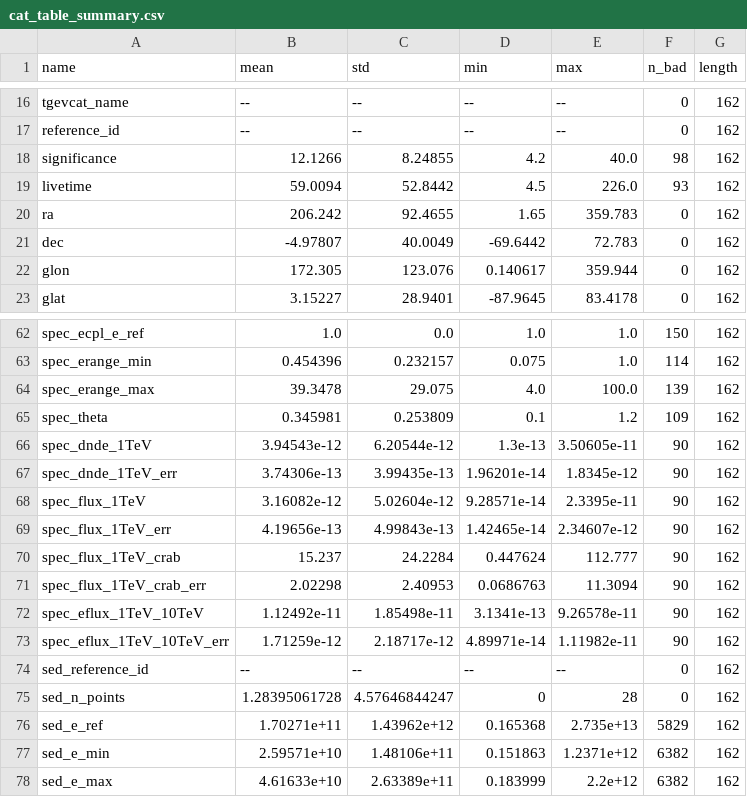
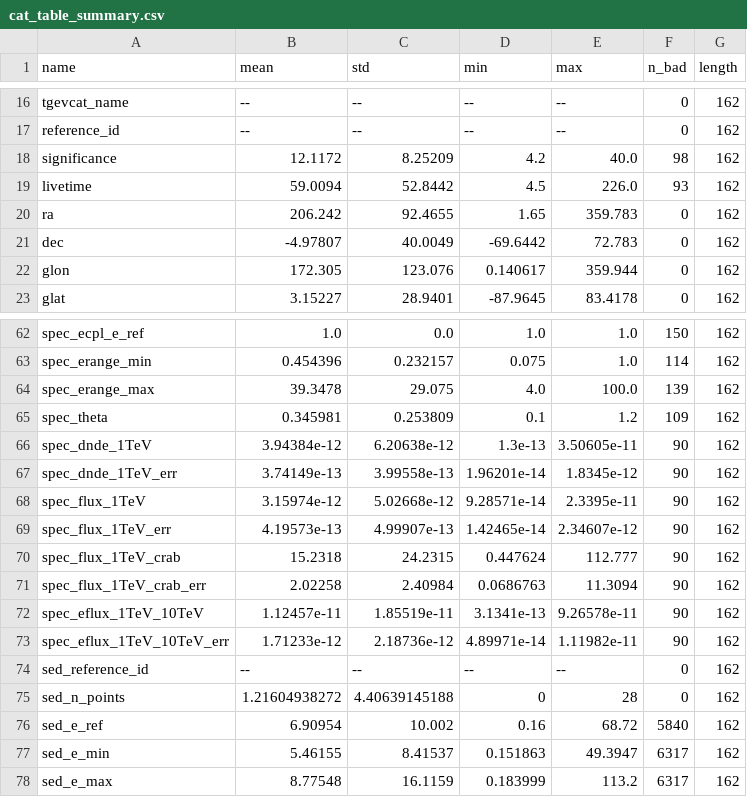
Before and after one commit to cdeil/gamma-cat-status, a CSV file: cat_table_summary.csv, drawn as a sheet; only a part is shown, gaps mark what is left out; the diff covers the shown part only.

```diff
--- a/cat_table_summary.csv
+++ b/cat_table_summary.csv
@@ -17,3 +17,3 @@ tgevcat_name,--,--,--,--,0,162
 reference_id,--,--,--,--,0,162
-significance,12.1266,8.24855,4.2,40.0,98,162
+significance,12.1172,8.25209,4.2,40.0,98,162
 livetime,59.0094,52.8442,4.5,226.0,93,162
@@ -65,14 +65,14 @@ spec_erange_max,39.3478,29.075,4.0,100.0,139,162
 spec_theta,0.345981,0.253809,0.1,1.2,109,162
-spec_dnde_1TeV,3.94543e-12,6.20544e-12,1.3e-13,3.50605e-11,90,162
-spec_dnde_1TeV_err,3.74306e-13,3.99435e-13,1.96201e-14,1.8345e-12,90,162
-spec_flux_1TeV,3.16082e-12,5.02604e-12,9.28571e-14,2.3395e-11,90,162
-spec_flux_1TeV_err,4.19656e-13,4.99843e-13,1.42465e-14,2.34607e-12,90,162
-spec_flux_1TeV_crab,15.237,24.2284,0.447624,112.777,90,162
-spec_flux_1TeV_crab_err,2.02298,2.40953,0.0686763,11.3094,90,162
-spec_eflux_1TeV_10TeV,1.12492e-11,1.85498e-11,3.1341e-13,9.26578e-11,90,162
-spec_eflux_1TeV_10TeV_err,1.71259e-12,2.18717e-12,4.89971e-14,1.11982e-11,90,162
+spec_dnde_1TeV,3.94384e-12,6.20638e-12,1.3e-13,3.50605e-11,90,162
+spec_dnde_1TeV_err,3.74149e-13,3.99558e-13,1.96201e-14,1.8345e-12,90,162
+spec_flux_1TeV,3.15974e-12,5.02668e-12,9.28571e-14,2.3395e-11,90,162
+spec_flux_1TeV_err,4.19573e-13,4.99907e-13,1.42465e-14,2.34607e-12,90,162
+spec_flux_1TeV_crab,15.2318,24.2315,0.447624,112.777,90,162
+spec_flux_1TeV_crab_err,2.02258,2.40984,0.0686763,11.3094,90,162
+spec_eflux_1TeV_10TeV,1.12457e-11,1.85519e-11,3.1341e-13,9.26578e-11,90,162
+spec_eflux_1TeV_10TeV_err,1.71233e-12,2.18736e-12,4.89971e-14,1.11982e-11,90,162
 sed_reference_id,--,--,--,--,0,162
-sed_n_points,1.28395061728,4.57646844247,0,28,0,162
-sed_e_ref,1.70271e+11,1.43962e+12,0.165368,2.735e+13,5829,162
-sed_e_min,2.59571e+10,1.48106e+11,0.151863,1.2371e+12,6382,162
-sed_e_max,4.61633e+10,2.63389e+11,0.183999,2.2e+12,6382,162
+sed_n_points,1.21604938272,4.40639145188,0,28,0,162
+sed_e_ref,6.90954,10.002,0.16,68.72,5840,162
+sed_e_min,5.46155,8.41537,0.151863,49.3947,6317,162
+sed_e_max,8.77548,16.1159,0.183999,113.2,6317,162
```
Also changed, not shown: 40 edited cells elsewhere in this file, cat_table_printout.csv, 40 other files.
